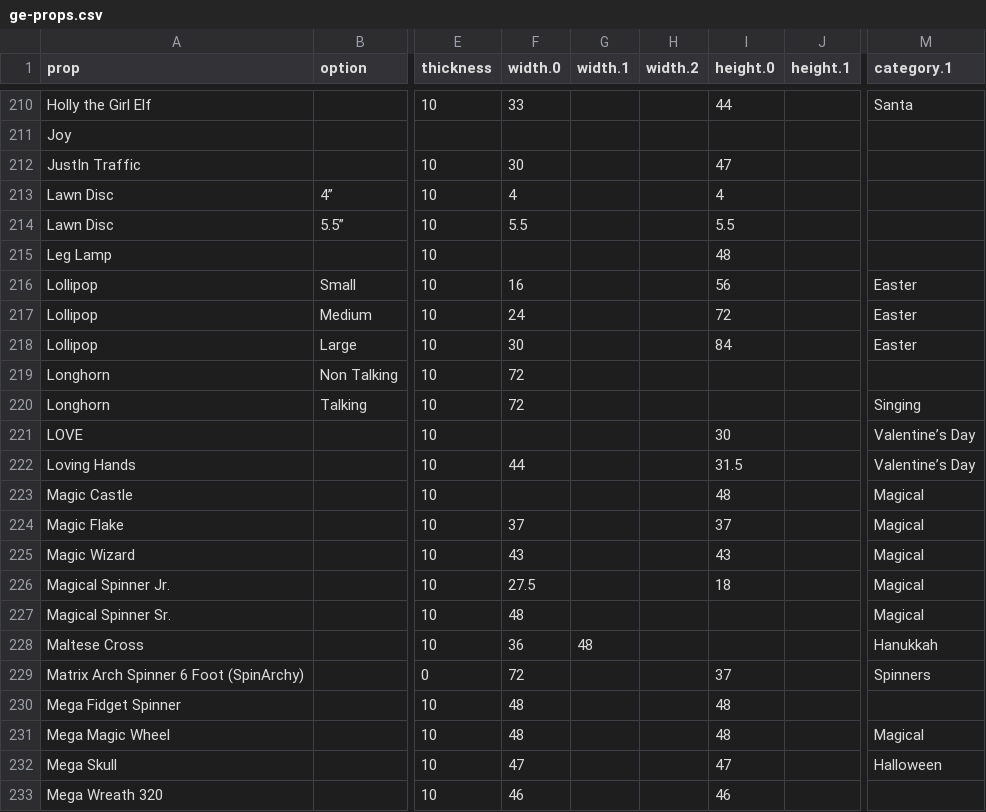
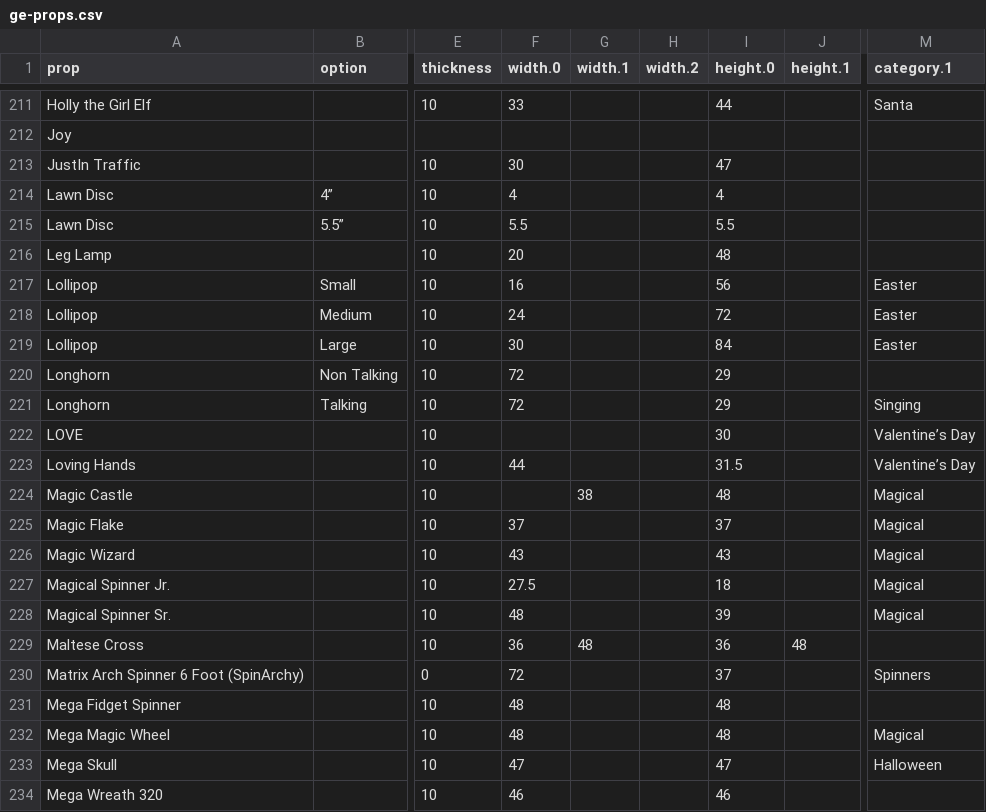
Before and after one commit to GEUSA/xmodels, a CSV file: ge-props.csv, drawn as a sheet; only a part is shown, gaps mark what is left out; addresses are those after the commit; the diff covers the shown part only; the diff names each change by its address in the sheet, - before the commit and + after, or states it on an @@ line.

```diff
--- a/ge-props.csv
+++ b/ge-props.csv
-F216 (width.0): (empty)
+F216 (width.0): 20
-I220:I221 (height.0): (empty)
+I220:I221 (height.0): 29
-G224 (width.1): (empty)
+G224 (width.1): 38
-I228 (height.0): (empty)
+I228 (height.0): 39
-I229 (height.0): (empty)
+I229 (height.0): 36
-J229 (height.1): (empty)
+J229 (height.1): 48
-M229 (category.1): Hanukkah
+M229 (category.1): (empty)
```
Also changed, not shown: 12 added rows, 2 removed rows and 24 edited cells elsewhere in this file.
